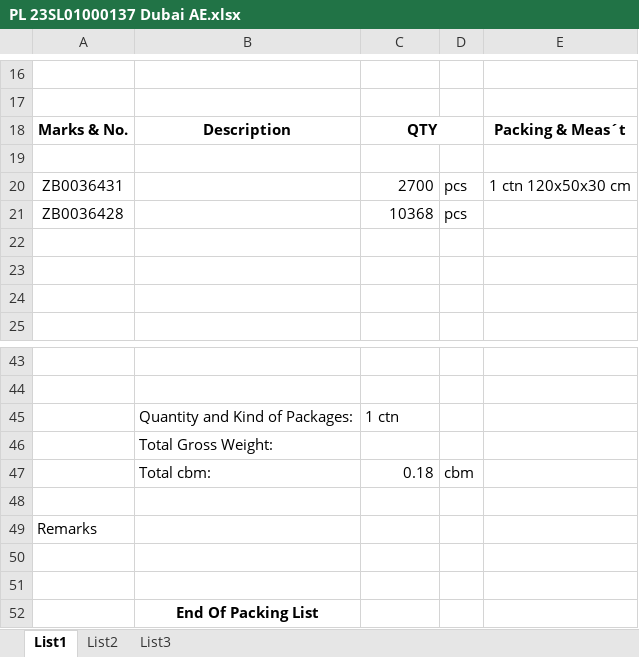
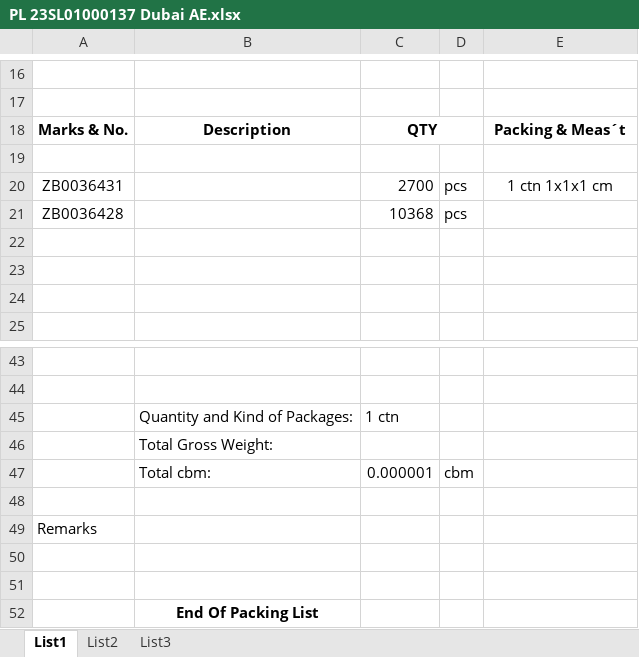
Before and after one commit to Ex4m/Invoice-to-packing-list-convertor, an Excel workbook: PL 23SL01000137 Dubai AE.xlsx, sheet List1, drawn as a sheet; only a part is shown, gaps mark what is left out; values as stored, in another font and other column widths than the file's, no borders; the diff names each change by its address in the sheet, - before the commit and + after, or states it on an @@ line.

```diff
--- a/PL 23SL01000137 Dubai AE.xlsx (sheet List1)
+++ b/PL 23SL01000137 Dubai AE.xlsx (sheet List1)
-E20: 1 ctn 120x50x30 cm
+E20: 1 ctn 1x1x1 cm
-C47: 0.18
+C47: 0.000001
```
Also changed, not shown: PL 23MH01000253 Winterthur CH.xlsx, 1 other file.
